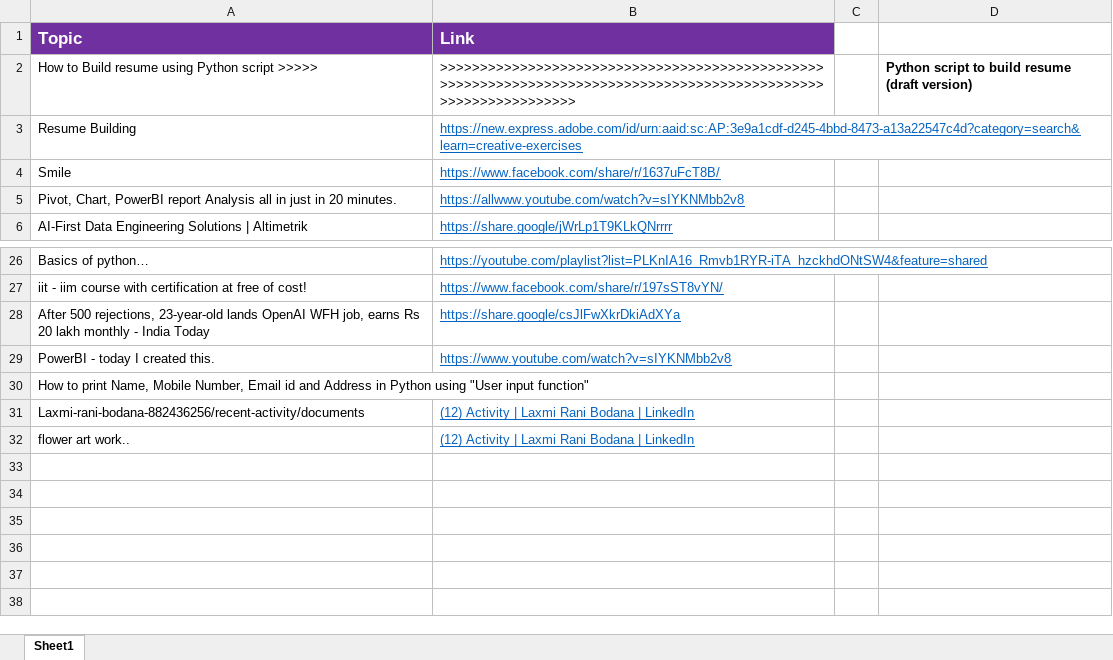
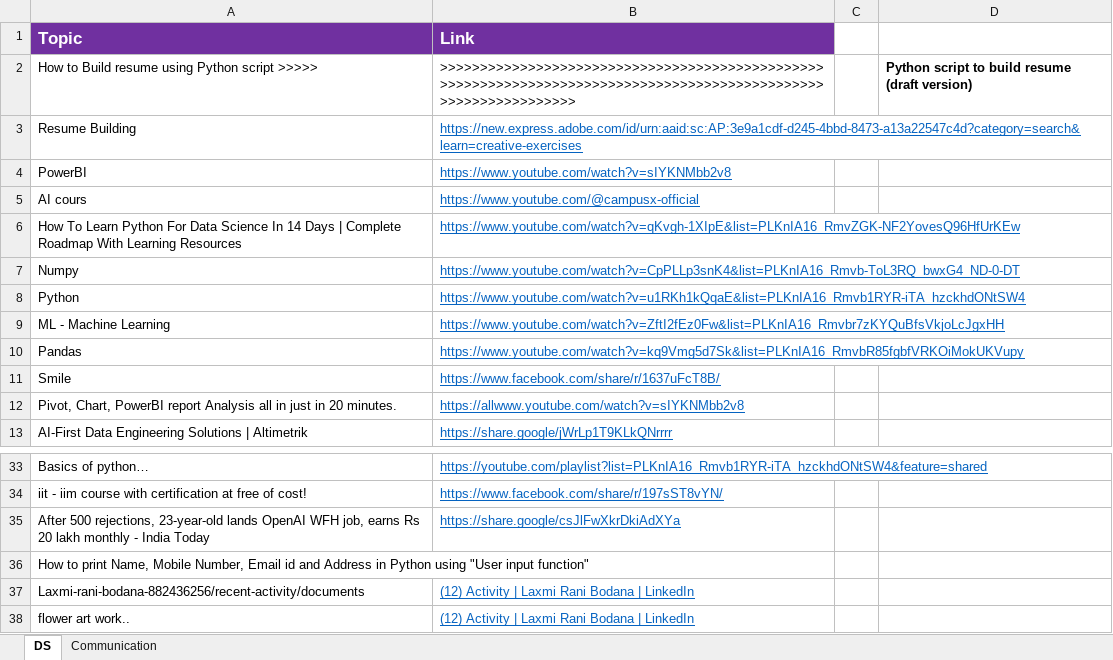
Before and after one commit to shivu108/Data-Science, an Excel workbook: DS.xlsx, sheet DS, drawn as a sheet; only a part is shown, gaps mark what is left out; values as stored, in another font and other column widths than the file's, no borders; charts and pictures not drawn; removed rows and columns are numbered as before the commit, all else as after; the diff names each change by its address in the sheet, - before the commit and + after, or states it on an @@ line.

Commit message:
Communication skills section added
Communication skills section added

```diff
--- a/DS.xlsx (sheet DS)
+++ b/DS.xlsx (sheet DS)
-sheet tab: Sheet1
+sheet tab: DS
+sheet tab: Communication
+row 4: PowerBI | https://www.youtube.com/watch?v=sIYKNMbb2v8
+row 5: AI cours | https://www.youtube.com/@campusx-official
+row 6: How To Learn Python For Data Science In 14 Days | Complete Roadmap With Learning Resources | https://www.youtube.com/watch?v=qKvgh-1XIpE&list=PLKnIA16_RmvZGK-NF2YovesQ96HfUrKEw
+row 7: Numpy | https://www.youtube.com/watch?v=CpPLLp3snK4&list=PLKnIA16_Rmvb-ToL3RQ_bwxG4_ND-0-DT
+row 8: Python | https://www.youtube.com/watch?v=u1RKh1kQqaE&list=PLKnIA16_Rmvb1RYR-iTA_hzckhdONtSW4
+row 9: ML - Machine Learning | https://www.youtube.com/watch?v=ZftI2fEz0Fw&list=PLKnIA16_Rmvbr7zKYQuBfsVkjoLcJgxHH
+row 10: Pandas | https://www.youtube.com/watch?v=kq9Vmg5d7Sk&list=PLKnIA16_RmvbR85fgbfVRKOiMokUKVupy
-row 29: PowerBI - today I created this. | https://www.youtube.com/watch?v=sIYKNMbb2v8
```
Also changed, not shown: charts or pictures.
